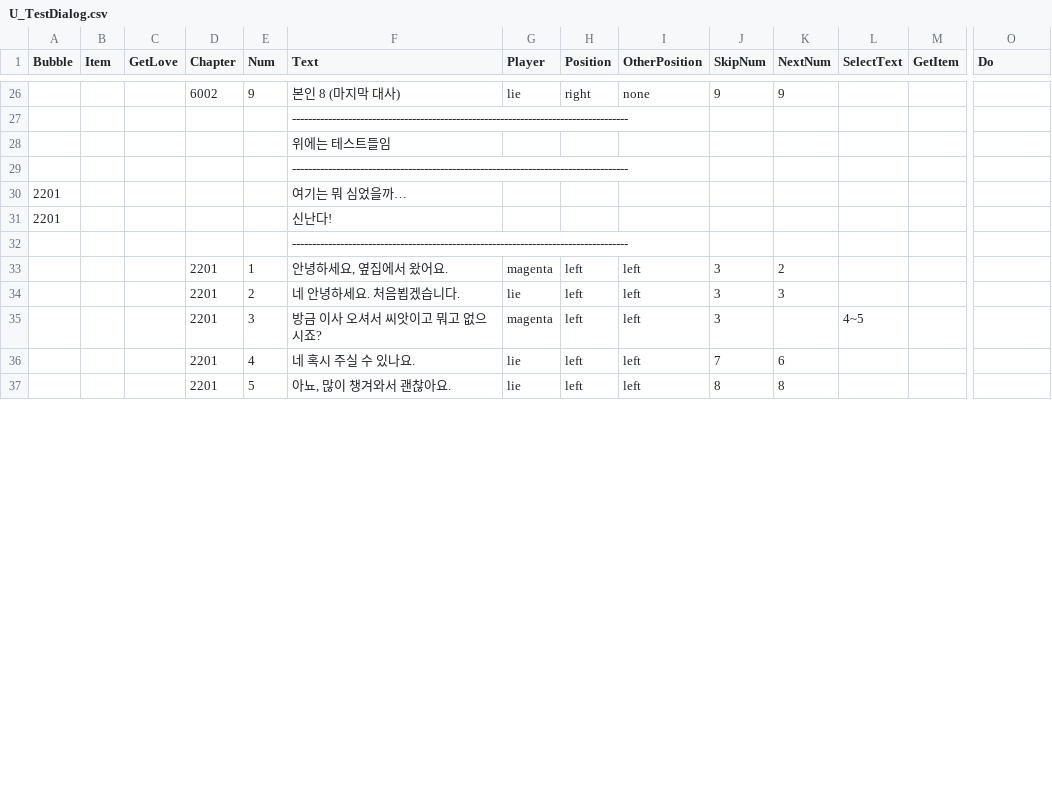
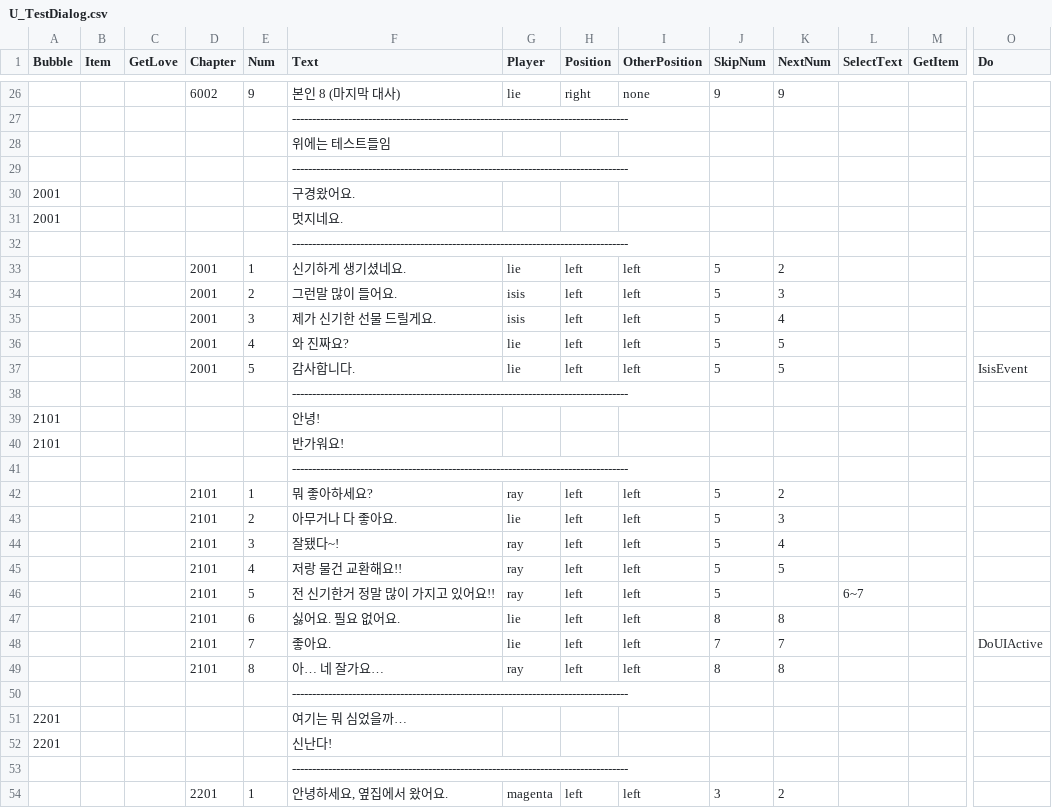
Before and after one commit to neeeeding/Alive, a CSV file: Assets/99Dialog/U_TestDialog.csv, drawn as a sheet; only a part is shown, gaps mark what is left out; the shorter side is filled out with more unchanged rows; rows hold the shown columns only; the diff covers the shown part only; the diff names each change by its address in the sheet, - before the commit and + after, or states it on an @@ line.

```diff
--- a/Assets/99Dialog/U_TestDialog.csv
+++ b/Assets/99Dialog/U_TestDialog.csv
+row 30: 2001 |  |  |  |  | 구경왔어요.
+row 31: 2001 |  |  |  |  | 멋지네요.
+row 32:  |  |  |  |  | ------------------------------------------------------------------------------------
+row 33:  |  |  | 2001 | 1 | 신기하게 생기셨네요. | lie | left | left | 5 | 2
+row 34:  |  |  | 2001 | 2 | 그런말 많이 들어요. | isis | left | left | 5 | 3
+row 35:  |  |  | 2001 | 3 | 제가 신기한 선물 드릴게요. | isis | left | left | 5 | 4
+row 36:  |  |  | 2001 | 4 | 와 진짜요? | lie | left | left | 5 | 5
+row 37:  |  |  | 2001 | 5 | 감사합니다. | lie | left | left | 5 | 5 |  |  | IsisEvent
+row 38:  |  |  |  |  | ------------------------------------------------------------------------------------
+row 39: 2101 |  |  |  |  | 안녕!
+row 40: 2101 |  |  |  |  | 반가워요!
+row 41:  |  |  |  |  | ------------------------------------------------------------------------------------
+row 42:  |  |  | 2101 | 1 | 뭐 좋아하세요? | ray | left | left | 5 | 2
+row 43:  |  |  | 2101 | 2 | 아무거나 다 좋아요. | lie | left | left | 5 | 3
+row 44:  |  |  | 2101 | 3 | 잘됐다~! | ray | left | left | 5 | 4
+row 45:  |  |  | 2101 | 4 | 저랑 물건 교환해요!! | ray | left | left | 5 | 5
+row 46:  |  |  | 2101 | 5 | 전 신기한거 정말 많이 가지고 있어요!! | ray | left | left | 5 |  | 6~7
+row 47:  |  |  | 2101 | 6 | 싫어요. 필요 없어요. | lie | left | left | 8 | 8
+row 48:  |  |  | 2101 | 7 | 좋아요. | lie | left | left | 7 | 7 |  |  | DoUIActive
+row 49:  |  |  | 2101 | 8 | 아… 네 잘가요… | ray | left | left | 8 | 8
+row 50:  |  |  |  |  | ------------------------------------------------------------------------------------
```
Also changed, not shown: 9 added rows and 1 edited cell elsewhere in this file, 17 other files.
